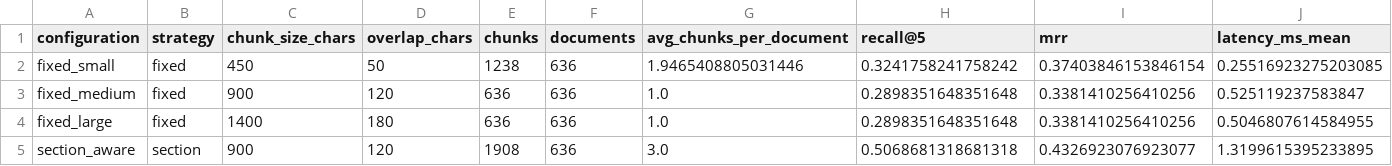
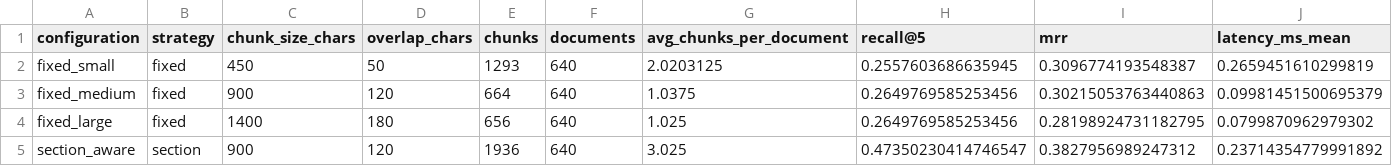
Before and after one commit to BilalBouizdouzene/Enterprise-RAG-Agentic-AI-Platform, a CSV file: results/retrieval/chunking_benchmark.csv, drawn as a sheet.

```diff
--- a/results/retrieval/chunking_benchmark.csv
+++ b/results/retrieval/chunking_benchmark.csv
@@ -1,5 +1,5 @@
 configuration,strategy,chunk_size_chars,overlap_chars,chunks,documents,avg_chunks_per_document,recall@5,mrr,latency_ms_mean
-fixed_small,fixed,450,50,1238,636,1.9465408805031446,0.3241758241758242,0.37403846153846154,0.25516923275203085
-fixed_medium,fixed,900,120,636,636,1.0,0.2898351648351648,0.3381410256410256,0.525119237583847
-fixed_large,fixed,1400,180,636,636,1.0,0.2898351648351648,0.3381410256410256,0.5046807614584955
-section_aware,section,900,120,1908,636,3.0,0.5068681318681318,0.4326923076923077,1.3199615395233895
+fixed_small,fixed,450,50,1293,640,2.0203125,0.2557603686635945,0.3096774193548387,0.2659451610299819
+fixed_medium,fixed,900,120,664,640,1.0375,0.2649769585253456,0.30215053763440863,0.09981451500695379
+fixed_large,fixed,1400,180,656,640,1.025,0.2649769585253456,0.28198924731182795,0.0799870962979302
+section_aware,section,900,120,1936,640,3.025,0.47350230414746547,0.3827956989247312,0.23714354779991892
```
Also changed, not shown: results/retrieval/final_benchmark.csv, 42 other files.
